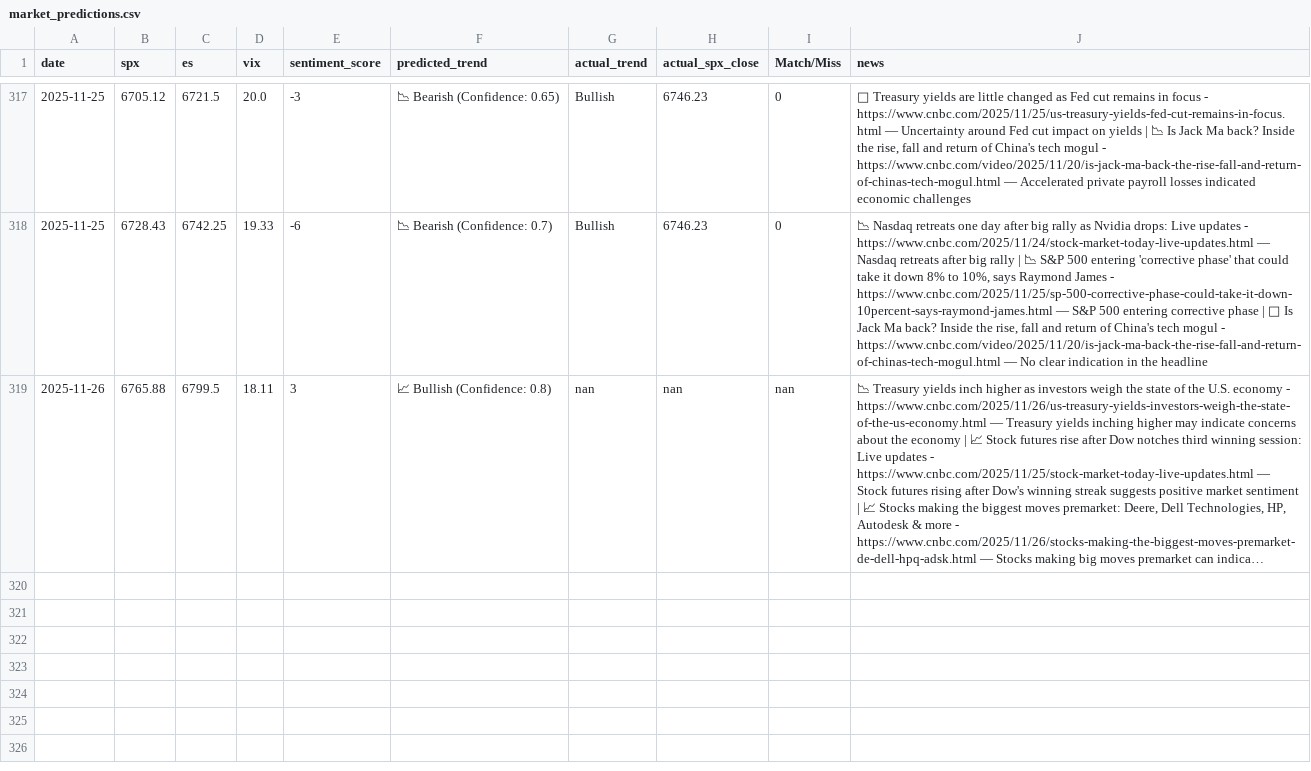
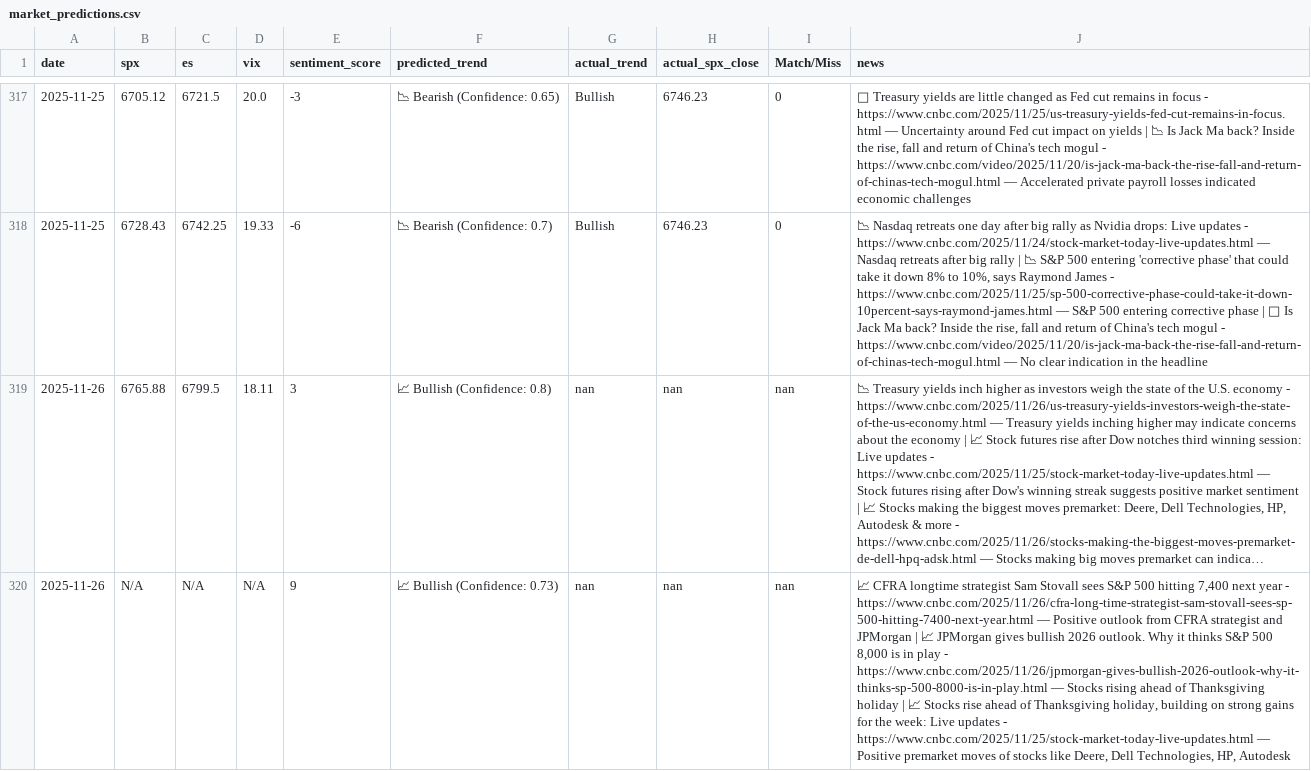
Before and after one commit to CDUS-Trading/Market-Alert-Bot-4, a CSV file: market_predictions.csv, drawn as a sheet; only a part is shown, gaps mark what is left out; long unchanged cells end in …; the diff names each change by its address in the sheet, - before the commit and + after, or states it on an @@ line.

```diff
--- a/market_predictions.csv
+++ b/market_predictions.csv
+row 320: 2025-11-26 | N/A | N/A | N/A | 9 | 📈 Bullish (Confidence: 0.73) | nan | nan | nan | 📈 CFRA longtime strategist Sam Stovall sees S&P 500 hitting 7,400 next year - https://www.cnbc.com/2025/11/26/cfra-long-time-strategist-sam-stovall-sees-sp-500-hitting-7400-next-year.html — Positive outlook from CFRA strategist and JPMorgan | 📈 JPMorgan gives bullish 2026 outlook. Why it thinks S&P 500 8,000 is in play - https://www.cnbc.com/2025/11/26/jpmorgan-gives-bullish-2026-outlook-why-it-thinks-sp-500-8000-is-in-play.html — Stocks rising ahead of Thanksgiving holiday | 📈 Stocks rise ahead of Thanksgiving holiday, building on strong gains for the week: Live updates - https://www.cnbc.com/2025/11/25/stock-market-today-live-updates.html — Positive premarket moves of stocks like Deere, Dell Technologies, HP, Autodesk
```
